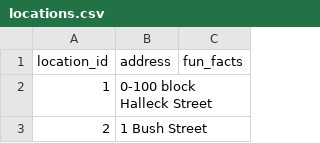
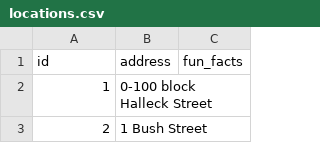
Before and after one commit to vincentvankrunkelsven/courses-intro-to-sql, a CSV file: data/films/locations.csv, drawn as a sheet; only a part is shown.

```diff
--- a/data/films/locations.csv
+++ b/data/films/locations.csv
@@ -1,2 +1,2 @@
-location_id,address,fun_facts
+id,address,fun_facts
 1,0-100 block Halleck Street,
```
Also changed, not shown: data/films/actors.csv, data/films/films.csv.
